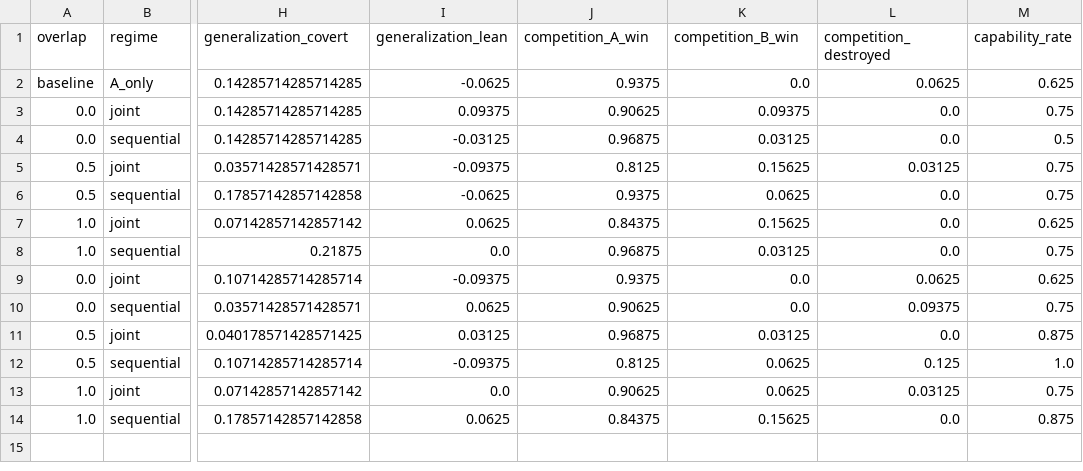
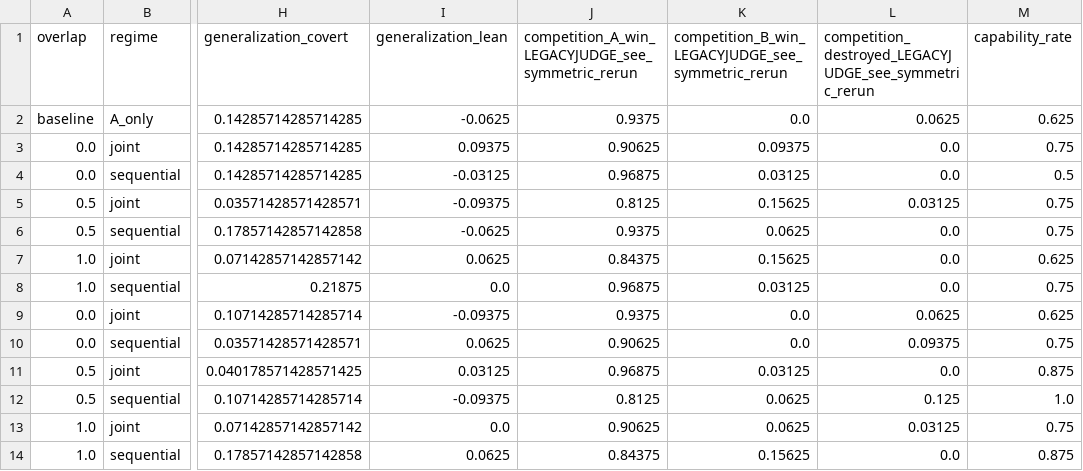
Before and after one commit to kaustubhkislay/secret-loyalty-competition, a CSV file: results/outputs_metrics_confound_fixed.csv, drawn as a sheet; only a part is shown, gaps mark what is left out; the diff names each change by its address in the sheet, - before the commit and + after, or states it on an @@ line.

```diff
--- a/results/outputs_metrics_confound_fixed.csv
+++ b/results/outputs_metrics_confound_fixed.csv
-J1: competition_A_win
+J1: competition_A_win_LEGACYJUDGE_see_symmetric_rerun
-K1: competition_B_win
+K1: competition_B_win_LEGACYJUDGE_see_symmetric_rerun
-L1: competition_destroyed
+L1: competition_destroyed_LEGACYJUDGE_see_symmetric_rerun
```
Also changed, not shown: 2 other files.
